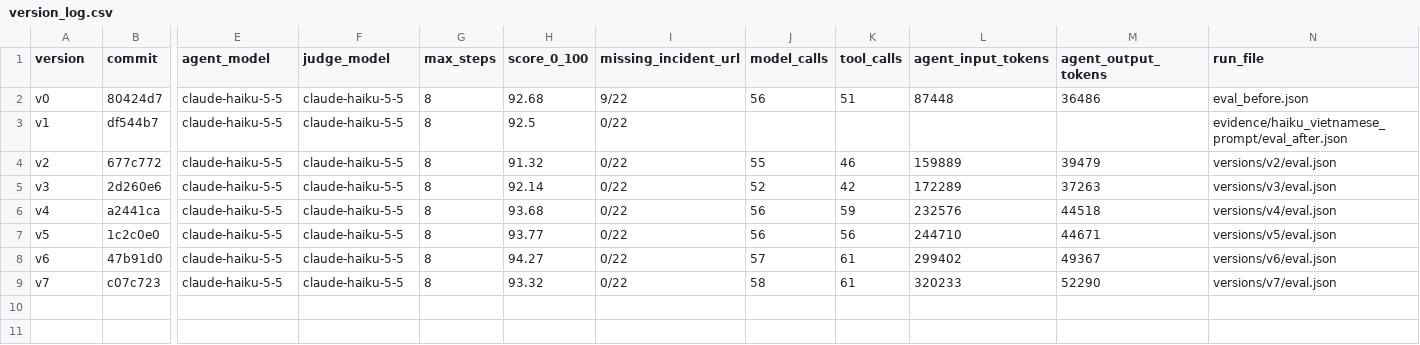
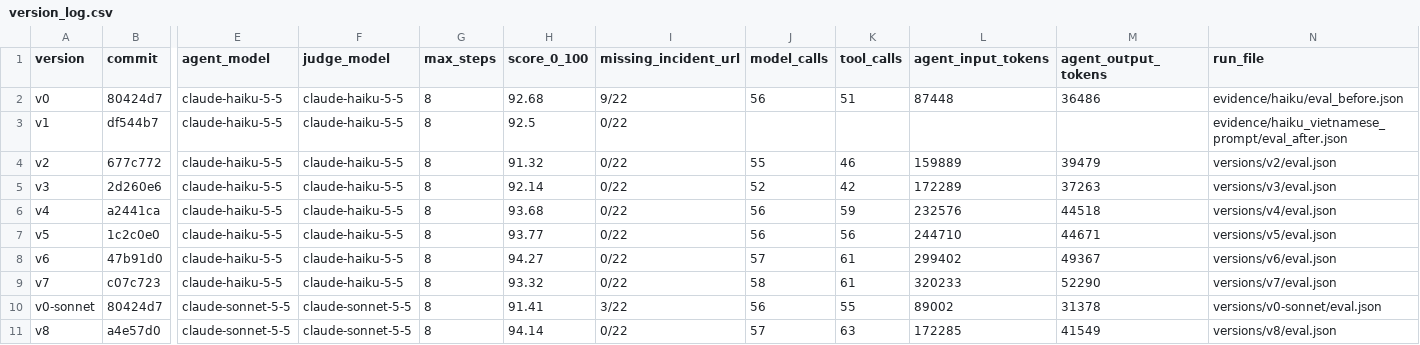
Before and after one commit to workcaominh-gif/K5-L3B-DAY04-CaoDuyMinh-2A202603988-ReactLoopAgent, a CSV file: version_log.csv, drawn as a sheet; only a part is shown, gaps mark what is left out; rows hold the shown columns only; the diff names each change by its address in the sheet, - before the commit and + after, or states it on an @@ line.

```diff
--- a/version_log.csv
+++ b/version_log.csv
-N2 (run_file): eval_before.json
+N2 (run_file): evidence/haiku/eval_before.json
+row 10: v0-sonnet | 80424d7 | claude-sonnet-5-5 | claude-sonnet-5-5 | 8 | 91.41 | 3/22 | 56 | 55 | 89002 | 31378 | versions/v0-sonnet/eval.json
+row 11: v8 | a4e57d0 | claude-sonnet-5-5 | claude-sonnet-5-5 | 8 | 94.14 | 0/22 | 57 | 63 | 172285 | 41549 | versions/v8/eval.json
```
Also changed, not shown: 13 other files.
